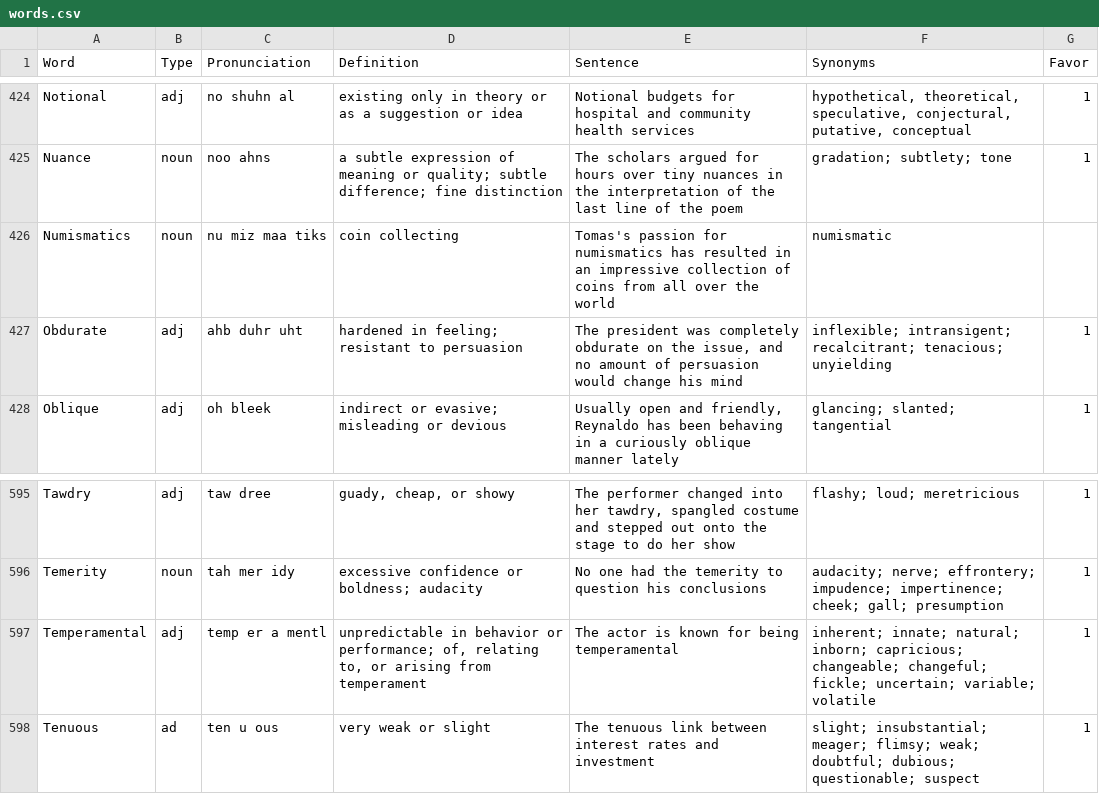
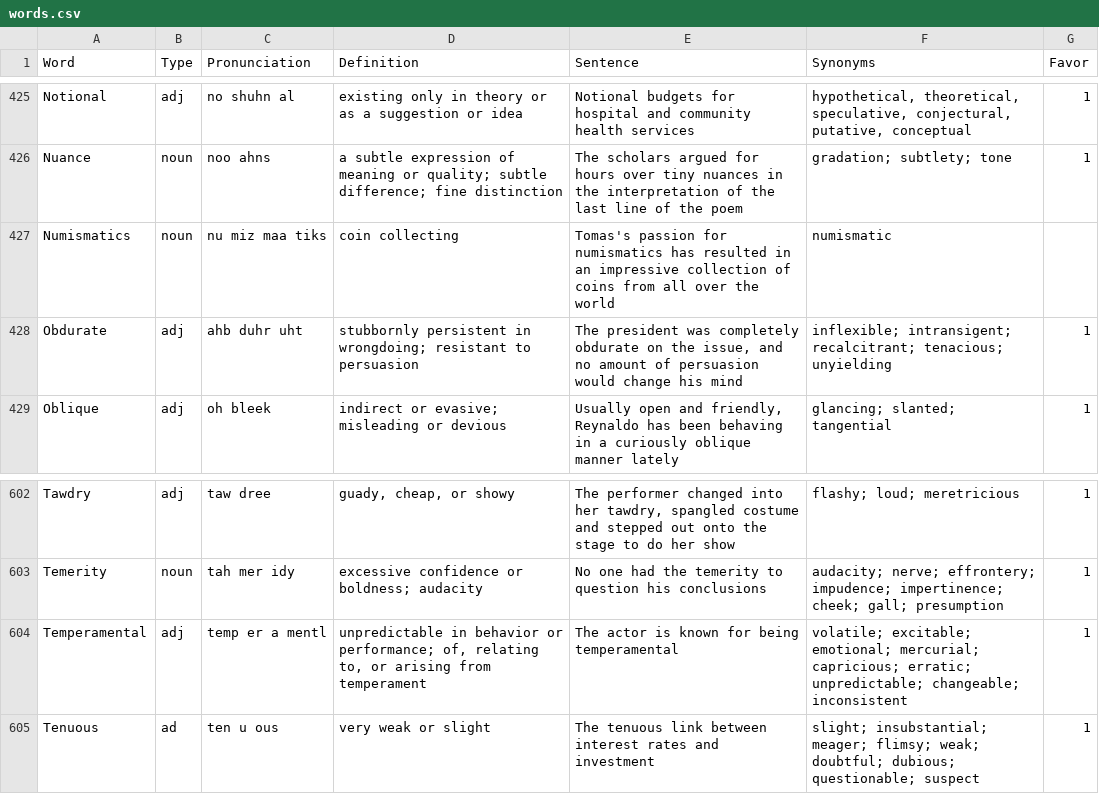
Before and after one commit to ogarci79/python, a CSV file: vocabulary/src/words.csv, drawn as a sheet; only a part is shown, gaps mark what is left out; the diff covers the shown part only.

```diff
--- a/vocabulary/src/words.csv
+++ b/vocabulary/src/words.csv
@@ -426,3 +427,3 @@ Nuance,noun,noo ahns,a subtle expression of meaning or quality; subtle differenc
 Numismatics,noun,nu miz maa tiks,coin collecting,Tomas's passion for numismatics has resulted in an impressive collection of coins from all over the world,numismatic,
-Obdurate,adj,ahb duhr uht,hardened in feeling; resistant to persuasion,"The president was completely obdurate on the issue, and no amount of persuasion would change his mind",inflexible; intransigent; recalcitrant; tenacious; unyielding,1
+Obdurate,adj,ahb duhr uht,stubbornly persistent in wrongdoing; resistant to persuasion,"The president was completely obdurate on the issue, and no amount of persuasion would change his mind",inflexible; intransigent; recalcitrant; tenacious; unyielding,1
 Oblique,adj,oh bleek,indirect or evasive; misleading or devious,"Usually open and friendly, Reynaldo has been behaving in a curiously oblique manner lately",glancing; slanted; tangential,1
@@ -596,3 +603,3 @@ Tawdry,adj,taw dree,"guady, cheap, or showy","The performer changed into her taw
 Temerity,noun,tah mer idy,excessive confidence or boldness; audacity,No one had the temerity to question his conclusions,audacity; nerve; effrontery; impudence; impertinence; cheek; gall; presumption,1
-Temperamental,adj,temp er a mentl,"unpredictable in behavior or performance; of, relating to, or arising from temperament",The actor is known for being temperamental,inherent; innate; natural; inborn; capricious; changeable; changeful; fickle; uncertain; variable; volatile,1
+Temperamental,adj,temp er a mentl,"unpredictable in behavior or performance; of, relating to, or arising from temperament",The actor is known for being temperamental,volatile; excitable; emotional; mercurial; capricious; erratic; unpredictable; changeable; inconsistent,1
 Tenuous,ad,ten u ous,very weak or slight,The tenuous link between interest rates and investment,slight; insubstantial; meager; flimsy; weak; doubtful; dubious; questionable; suspect,1
```
Also changed, not shown: 8 added rows and 4 edited cells elsewhere in this file, 1 other file.
